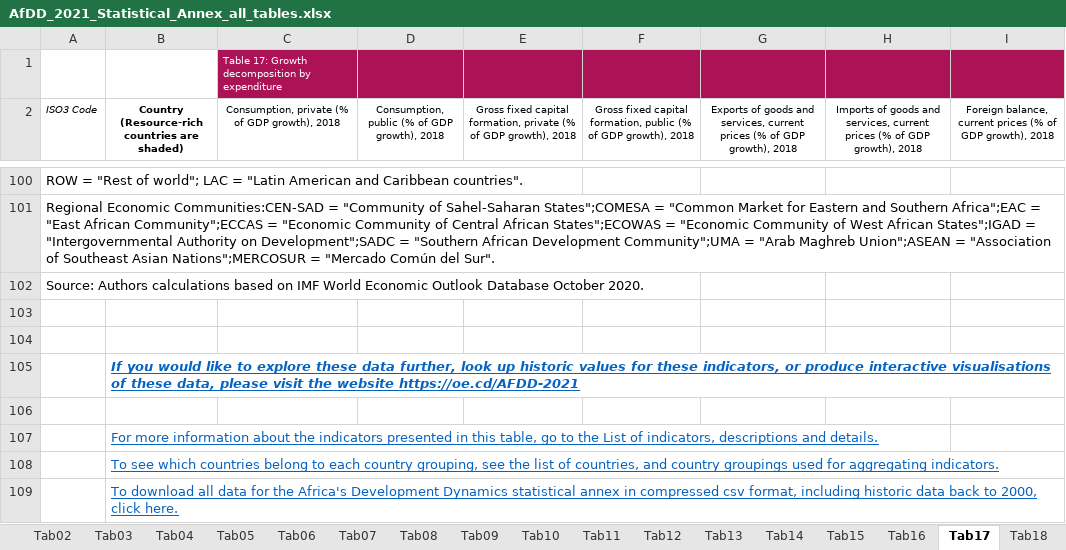
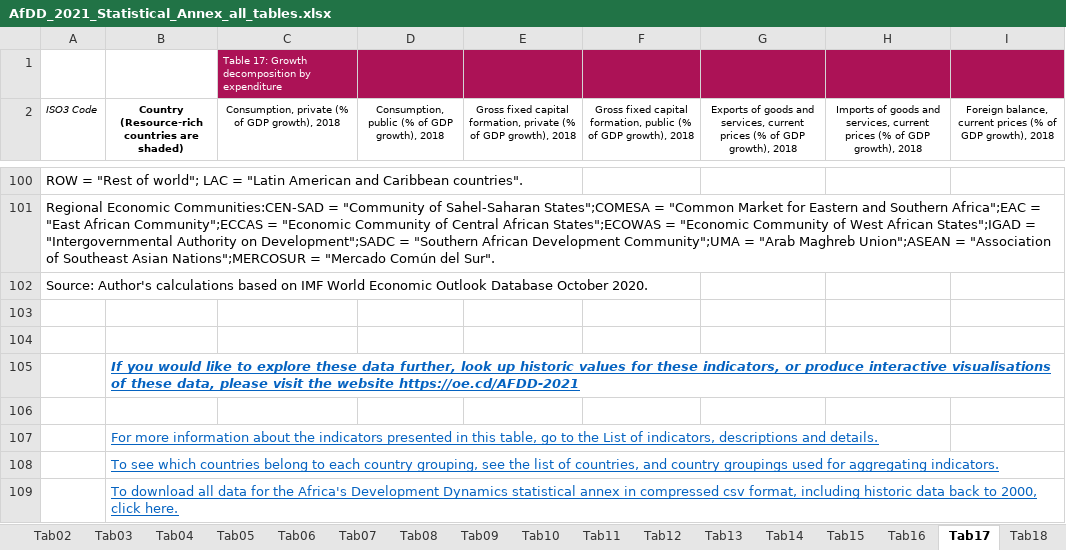
Before and after one commit to AfDDAnnex/AfDDDDAf2021, an Excel workbook: AfDD_2021_Statistical_Annex_all_tables.xlsx, sheet Tab17, drawn as a sheet; only a part is shown, gaps mark what is left out; values as stored, in another font and other column widths than the file's, no borders; the diff names each change by its address in the sheet, - before the commit and + after, or states it on an @@ line.

```diff
--- a/AfDD_2021_Statistical_Annex_all_tables.xlsx (sheet Tab17)
+++ b/AfDD_2021_Statistical_Annex_all_tables.xlsx (sheet Tab17)
-A102 (ISO3 Code): Source: Authors calculations based…
+A102 (ISO3 Code): Source: Author's calculations based…
```
Also changed, not shown: sheet Indicators, sheet Tab19, sheet Tab21, sheet Tab14, sheet Tab20, AfDD_2021_Annex_Table_Sources.xlsx, AfDD_2021_Country_groupings.xlsx, 51 other files.
